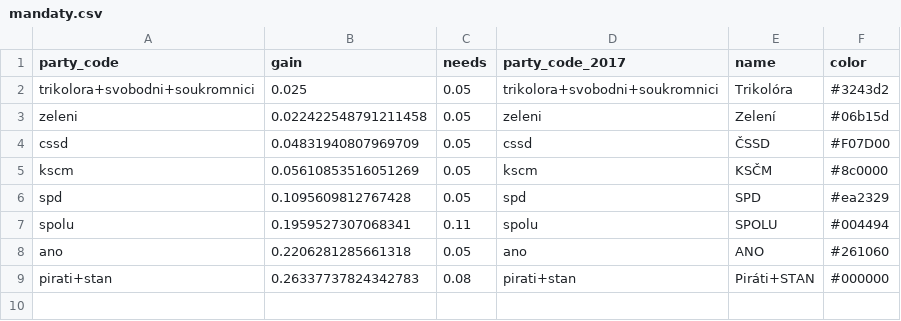
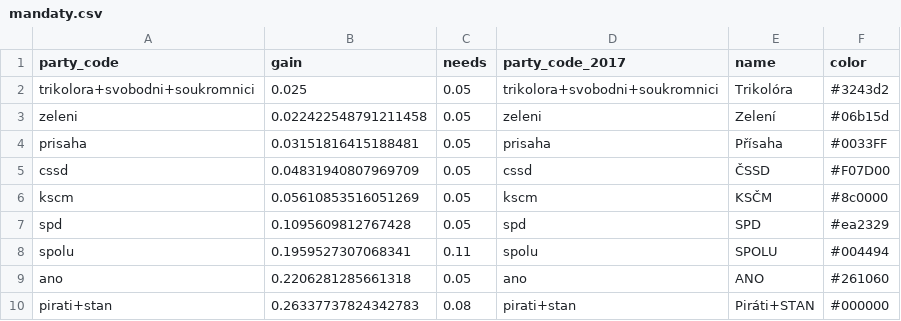
Before and after one commit to michalskop/mandaty.cz, a CSV file: seats/mandaty.csv, drawn as a sheet; the diff names each change by its address in the sheet, - before the commit and + after, or states it on an @@ line.

```diff
--- a/seats/mandaty.csv
+++ b/seats/mandaty.csv
+row 4: prisaha | 0.03151816415188481 | 0.05 | prisaha | Přísaha | #0033FF
```
Also changed, not shown: seats/psp2017_results_selected.csv, seats/psp2017_selected.csv, 5 other files.
